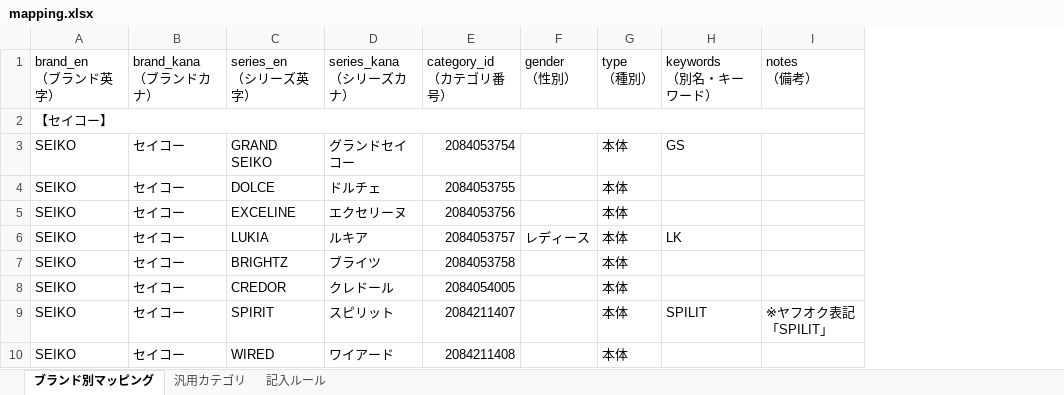
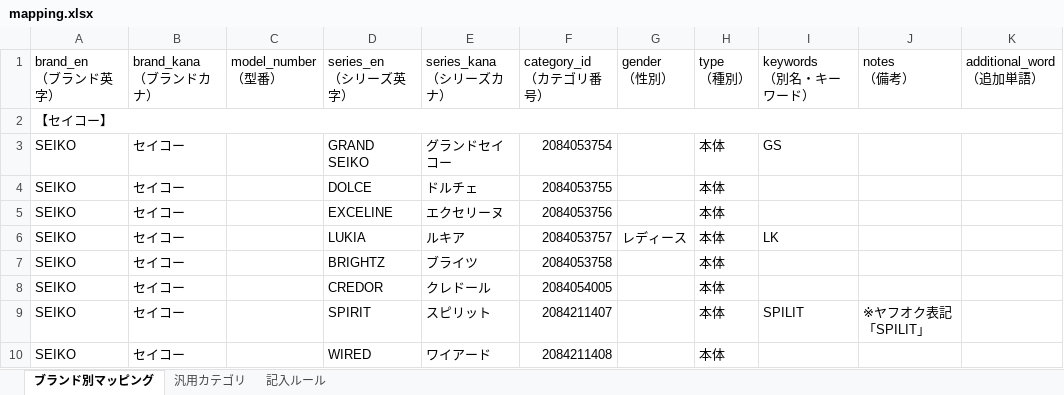
Before and after one commit to Kmuranaga/watch-ai-analyzer, an Excel workbook: data/mapping.xlsx, sheet ブランド別マッピング, drawn as a sheet; only a part is shown; values as stored, in another font and other column widths than the file's, no cell formats; the diff names each change by its address in the sheet, - before the commit and + after, or states it on an @@ line.

```diff
--- a/data/mapping.xlsx (sheet ブランド別マッピング)
+++ b/data/mapping.xlsx (sheet ブランド別マッピング)
+column C (model_number （型番）), empty
+column K (additional_word （追加単語）), empty
```
Also changed, not shown: sheet 汎用カテゴリ, cell formats, 5 other files.
